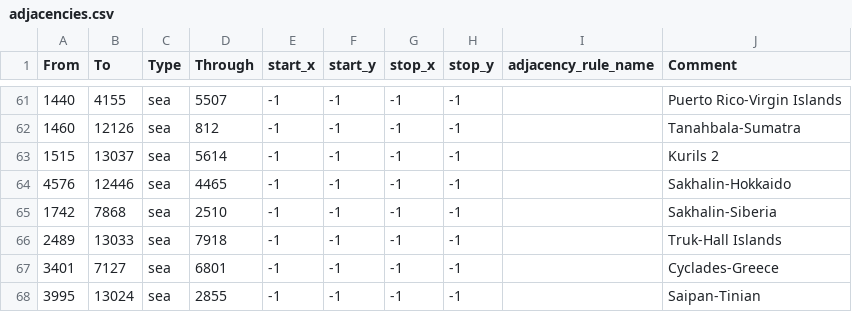
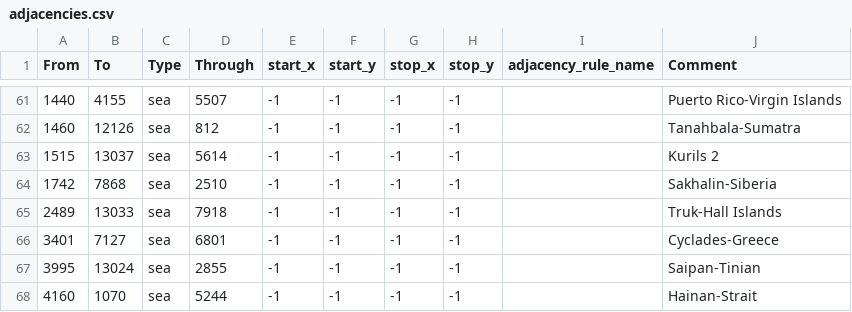
Before and after one commit to mengxinxier/Adorable-heart-beta1, a CSV file: map/adjacencies.csv, drawn as a sheet; only a part is shown, gaps mark what is left out; the shorter side is filled out with more unchanged rows; the diff names each change by its address in the sheet, - before the commit and + after, or states it on an @@ line.

```diff
--- a/map/adjacencies.csv
+++ b/map/adjacencies.csv
-row 64: 4576 | 12446 | sea | 4465 | -1 | -1 | -1 | -1 |  | Sakhalin-Hokkaido
```
Also changed, not shown: 12 other files.
